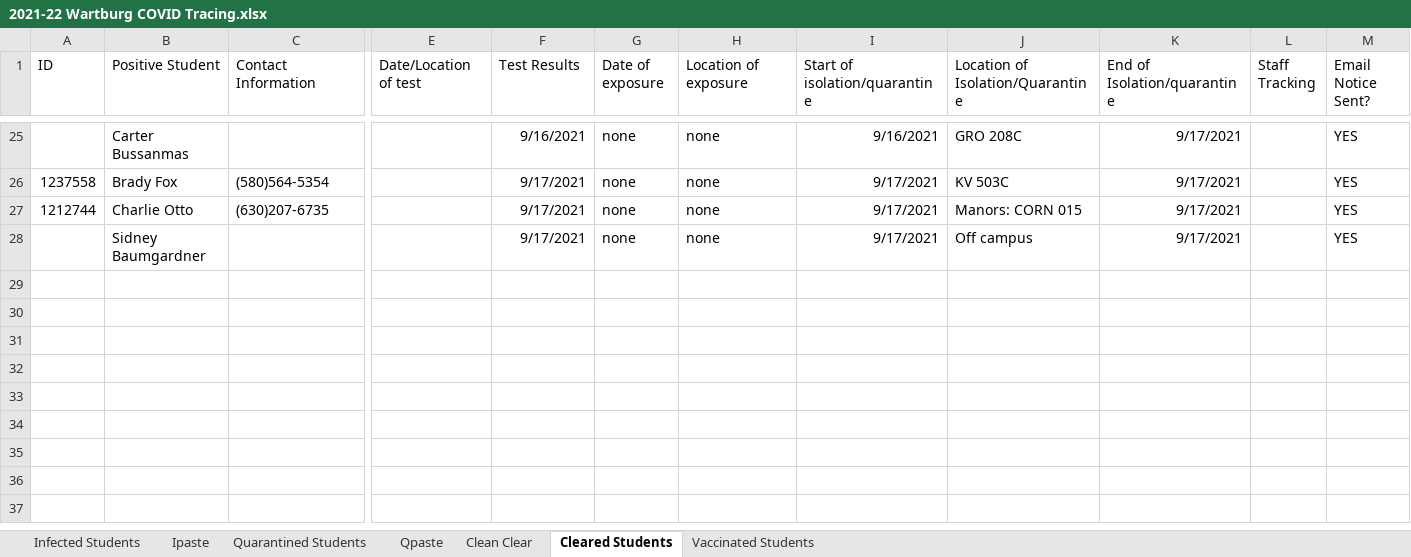
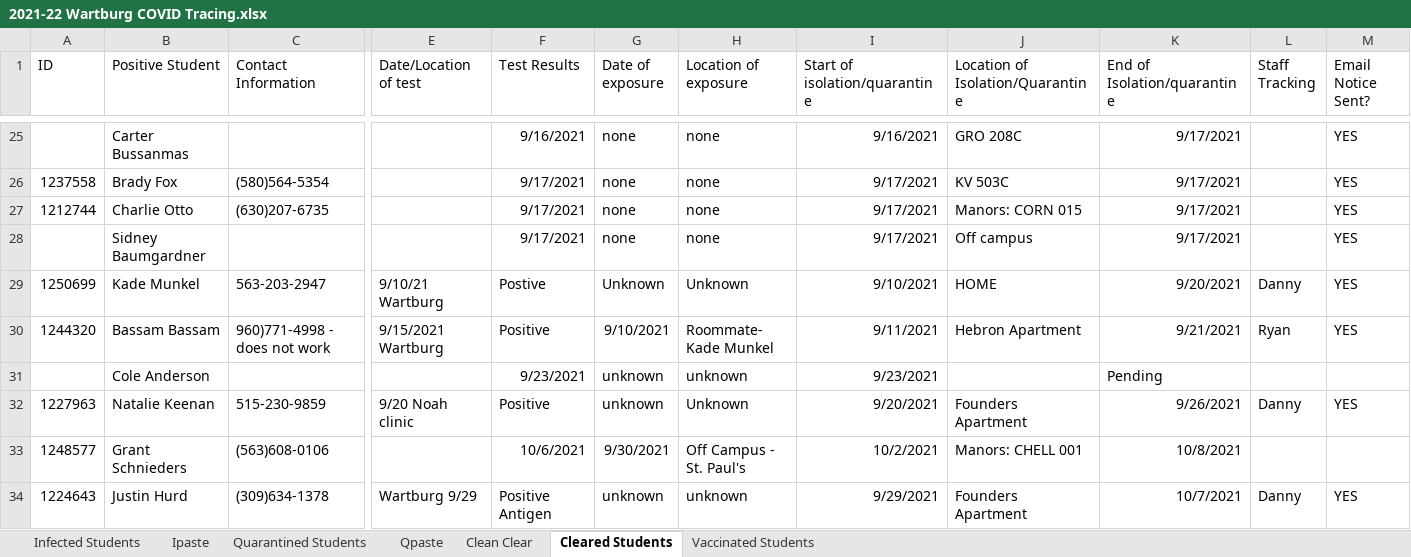
Before and after one commit to mbirgen/COVID19, an Excel workbook: 2021-22 Wartburg COVID Tracing.xlsx, sheet Cleared Students, drawn as a sheet; only a part is shown, gaps mark what is left out; values as stored, in another font and other column widths than the file's, no borders; rows hold the shown columns only; the diff names each change by its address in the sheet, - before the commit and + after, or states it on an @@ line.

```diff
--- a/2021-22 Wartburg COVID Tracing.xlsx (sheet Cleared Students)
+++ b/2021-22 Wartburg COVID Tracing.xlsx (sheet Cleared Students)
+row 29: 1250699 | Kade Munkel | 563-203-2947 | 9/10/21 Wartburg | Postive | Unknown | Unknown | 9/10/2021 | HOME | 9/20/2021 | Danny | YES
+row 30: 1244320 | Bassam Bassam | 960)771-4998 - does not work | 9/15/2021 Wartburg | Positive | 9/10/2021 | Roommate- Kade Munkel | 9/11/2021 | Hebron Apartment | 9/21/2021 | Ryan | YES
+row 31:  | Cole Anderson |  |  | 9/23/2021 | unknown | unknown | 9/23/2021 |  | Pending
+row 32: 1227963 | Natalie Keenan | 515-230-9859 | 9/20 Noah clinic | Positive | unknown | Unknown | 9/20/2021 | Founders Apartment | 9/26/2021 | Danny | YES
+row 33: 1248577 | Grant Schnieders | (563)608-0106 |  | 10/6/2021 | 9/30/2021 | Off Campus - St. Paul's | 10/2/2021 | Manors: CHELL 001 | 10/8/2021
+row 34: 1224643 | Justin Hurd | (309)634-1378 | Wartburg 9/29 | Positive Antigen | unknown | unknown | 9/29/2021 | Founders Apartment | 10/7/2021 | Danny | YES
```
Also changed, not shown: sheet Ipaste, sheet Qpaste, sheet Clean Clear, sheet Quarantined Students, sheet Infected Students, sheet Vaccinated Students, covid19.xlsx, 25 other files.
